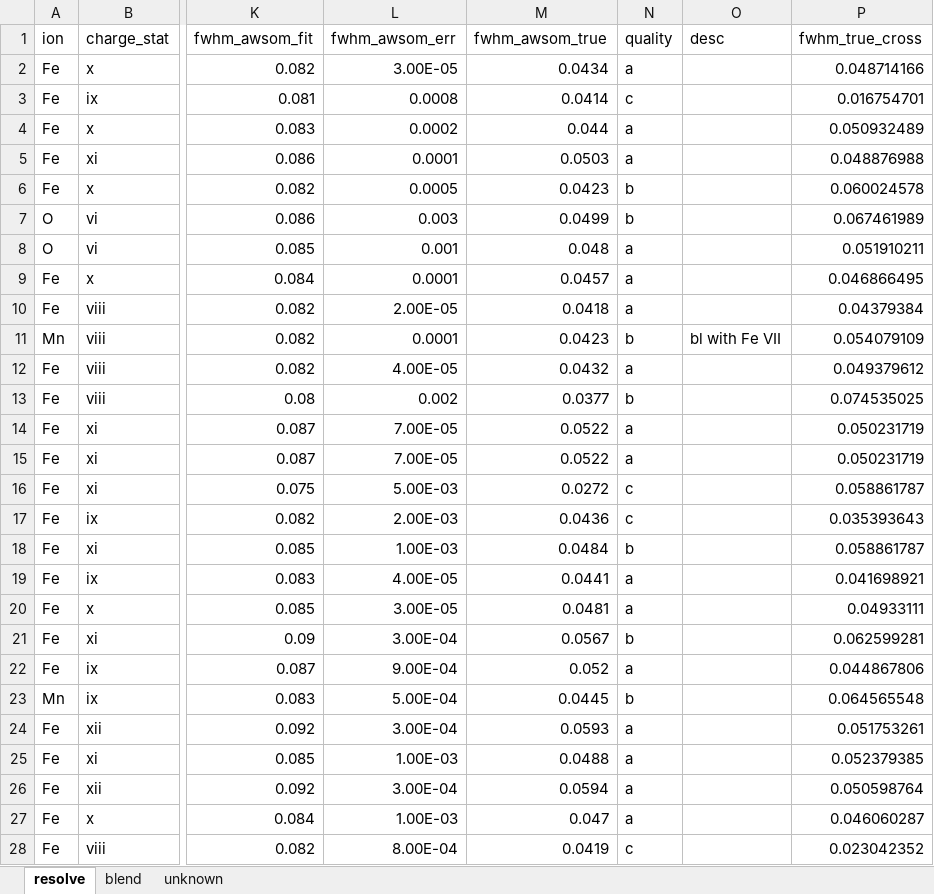
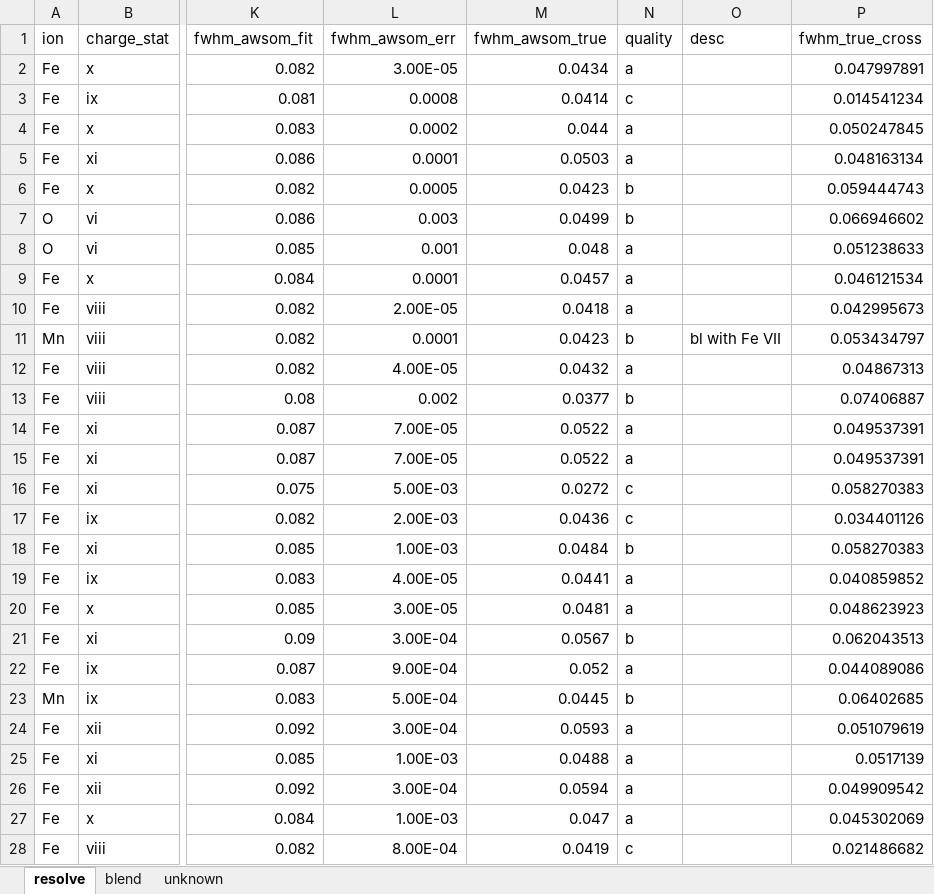
Before and after one commit to yjzhu-solar/EIS_SUMER_PCH_Ti, an Excel workbook: save/eis_line_list_final_v2.xlsx, sheet resolve, drawn as a sheet; only a part is shown, gaps mark what is left out; values as stored, in another font and other column widths than the file's, no borders; the diff covers the shown part only; the diff names each change by its address in the sheet, - before the commit and + after, or states it on an @@ line.

```diff
--- a/save/eis_line_list_final_v2.xlsx (sheet resolve)
+++ b/save/eis_line_list_final_v2.xlsx (sheet resolve)
-P2 (fwhm_true_cross): 0.048714166
+P2 (fwhm_true_cross): 0.047997891
-P3 (fwhm_true_cross): 0.016754701
+P3 (fwhm_true_cross): 0.014541234
-P4 (fwhm_true_cross): 0.050932489
+P4 (fwhm_true_cross): 0.050247845
-P5 (fwhm_true_cross): 0.048876988
+P5 (fwhm_true_cross): 0.048163134
-P6 (fwhm_true_cross): 0.060024578
+P6 (fwhm_true_cross): 0.059444743
-P7 (fwhm_true_cross): 0.067461989
+P7 (fwhm_true_cross): 0.066946602
-P8 (fwhm_true_cross): 0.051910211
+P8 (fwhm_true_cross): 0.051238633
-P9 (fwhm_true_cross): 0.046866495
+P9 (fwhm_true_cross): 0.046121534
-P10 (fwhm_true_cross): 0.04379384
+P10 (fwhm_true_cross): 0.042995673
-P11 (fwhm_true_cross): 0.054079109
+P11 (fwhm_true_cross): 0.053434797
-P12 (fwhm_true_cross): 0.049379612
+P12 (fwhm_true_cross): 0.04867313
-P13 (fwhm_true_cross): 0.074535025
+P13 (fwhm_true_cross): 0.07406887
-P14:P15 (fwhm_true_cross): 0.050231719
+P14:P15 (fwhm_true_cross): 0.049537391
-P16 (fwhm_true_cross): 0.058861787
+P16 (fwhm_true_cross): 0.058270383
-P17 (fwhm_true_cross): 0.035393643
+P17 (fwhm_true_cross): 0.034401126
-P18 (fwhm_true_cross): 0.058861787
+P18 (fwhm_true_cross): 0.058270383
-P19 (fwhm_true_cross): 0.041698921
+P19 (fwhm_true_cross): 0.040859852
-P20 (fwhm_true_cross): 0.04933111
+P20 (fwhm_true_cross): 0.048623923
-P21 (fwhm_true_cross): 0.062599281
+P21 (fwhm_true_cross): 0.062043513
-P22 (fwhm_true_cross): 0.044867806
+P22 (fwhm_true_cross): 0.044089086
-P23 (fwhm_true_cross): 0.064565548
+P23 (fwhm_true_cross): 0.06402685
-P24 (fwhm_true_cross): 0.051753261
+P24 (fwhm_true_cross): 0.051079619
-P25 (fwhm_true_cross): 0.052379385
+P25 (fwhm_true_cross): 0.0517139
-P26 (fwhm_true_cross): 0.050598764
+P26 (fwhm_true_cross): 0.049909542
-P27 (fwhm_true_cross): 0.046060287
+P27 (fwhm_true_cross): 0.045302069
-P28 (fwhm_true_cross): 0.023042352
+P28 (fwhm_true_cross): 0.021486682
```
Also changed, not shown: 49 edited cells elsewhere in this sheet, formulas that keep their value, save/eis_sumer_ion_width_merg_v2.xlsx, save/eis_sumer_ion_width_merg_v2_cross.xlsx, 8 other files.
